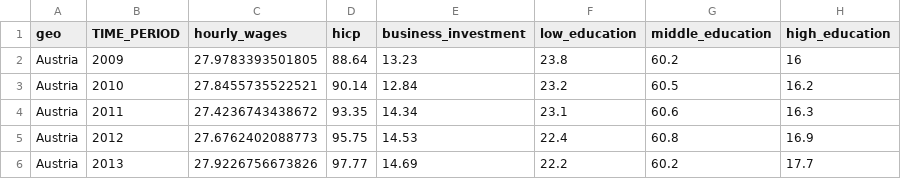
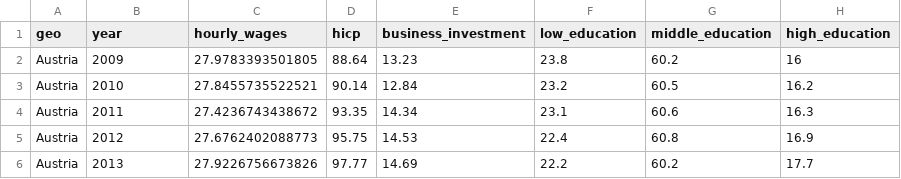
Before and after one commit to chiesastefano/causal_inference_project, a CSV file: Data4/merged1.csv, drawn as a sheet; only a part is shown; the diff names each change by its address in the sheet, - before the commit and + after, or states it on an @@ line.

Commit message:
Update Name of Columns

```diff
--- a/Data4/merged1.csv
+++ b/Data4/merged1.csv
-B1: TIME_PERIOD
+B1: year
```
Also changed, not shown: 4 other files.
